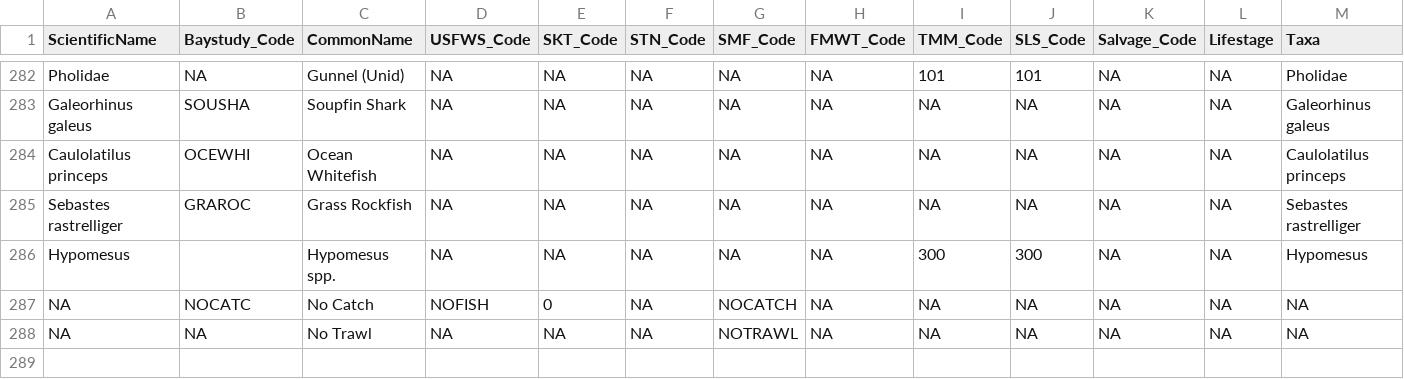
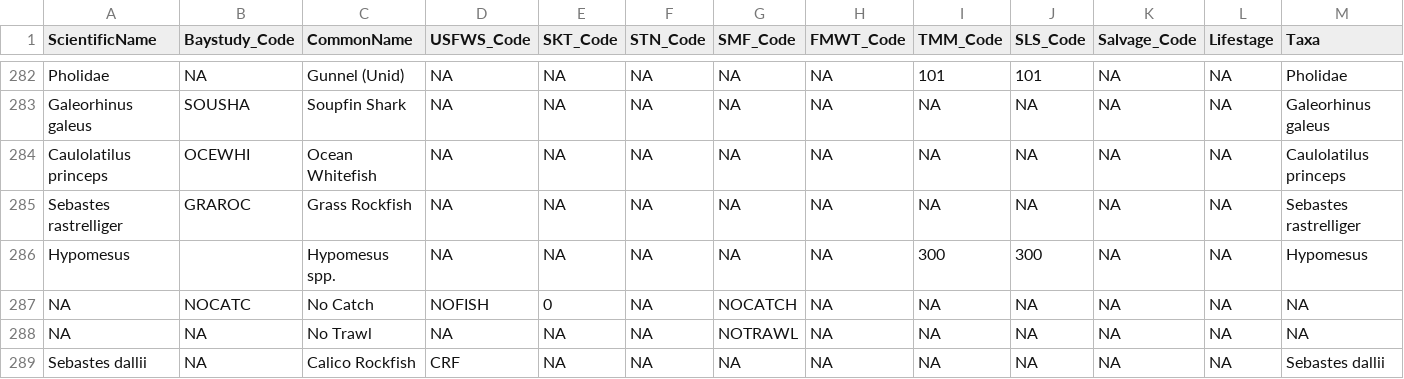
Before and after one commit to sbashevkin/LTMRdata, a CSV file: data-raw/Species Codes.csv, drawn as a sheet; only a part is shown, gaps mark what is left out.

Commit message:
DJFMP 2024 integration
Updated Species CSV
Removed unused Seine Fields
Added Date classification

```diff
--- a/data-raw/Species Codes.csv
+++ b/data-raw/Species Codes.csv
@@ -288 +288,2 @@ NA,NOCATC,No Catch,NOFISH,0,NA,NOCATCH,NA,NA,NA,NA,NA,NA
 NA,NA,No Trawl,NA,NA,NA,NOTRAWL,NA,NA,NA,NA,NA,NA
+Sebastes dallii,NA,Calico Rockfish,CRF,NA,NA,NA,NA,NA,NA,NA,NA,Sebastes dallii
```
Also changed, not shown: 3 other files.
